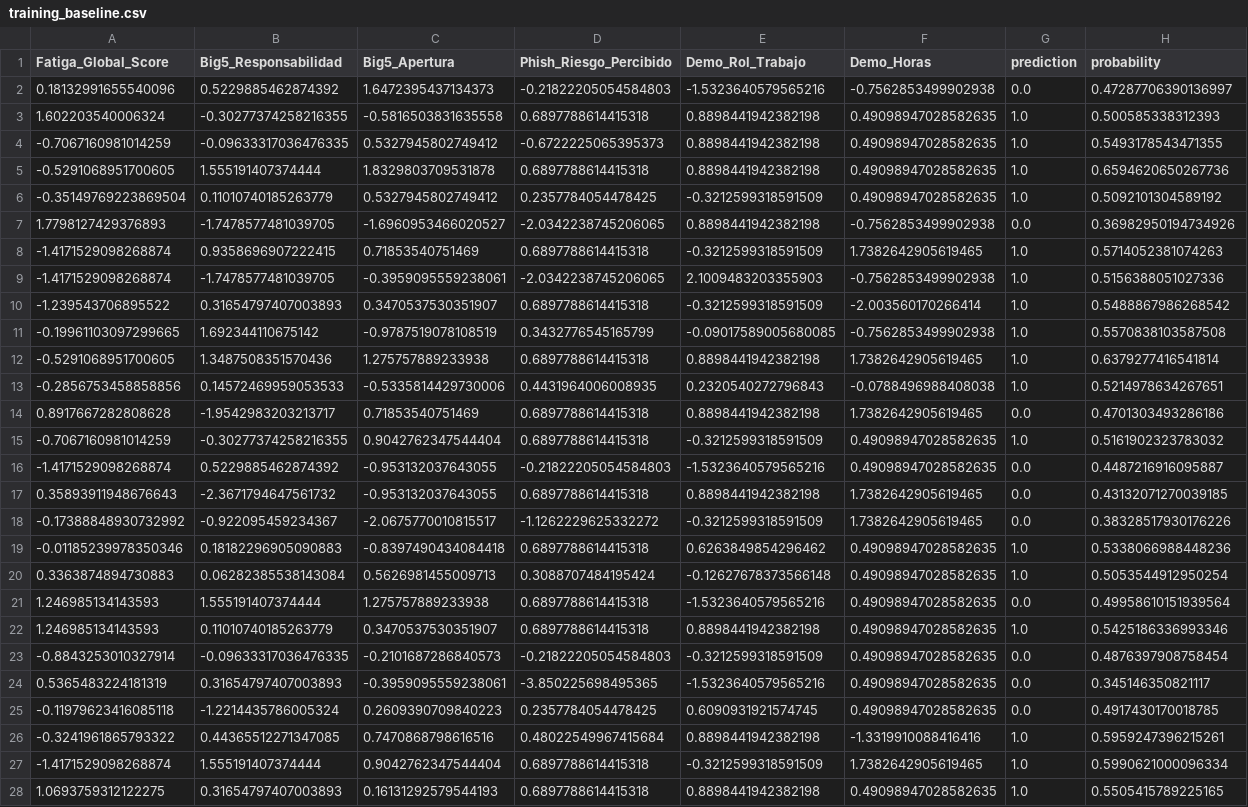
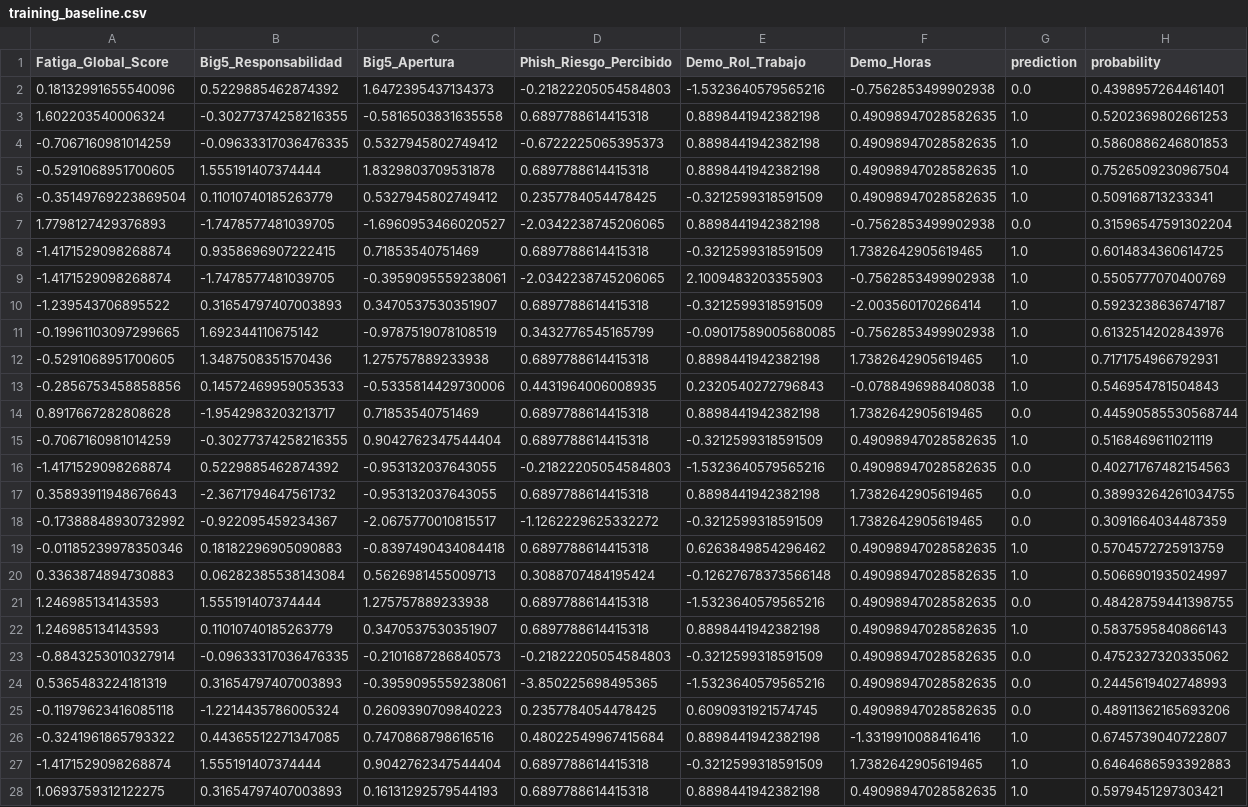
Before and after one commit to fmart3/detector-phishing, a CSV file: training_baseline.csv, drawn as a sheet; only a part is shown; the diff covers the shown part only; the diff names each change by its address in the sheet, - before the commit and + after, or states it on an @@ line.

Commit message:
App Simplificada

```diff
--- a/training_baseline.csv
+++ b/training_baseline.csv
-H2 (probability): 0.47287706390136997
+H2 (probability): 0.4398957264461401
-H3 (probability): 0.500585338312393
+H3 (probability): 0.5202369802661253
-H4 (probability): 0.5493178543471355
+H4 (probability): 0.5860886246801853
-H5 (probability): 0.6594620650267736
+H5 (probability): 0.7526509230967504
-H6 (probability): 0.5092101304589192
+H6 (probability): 0.509168713233341
-H7 (probability): 0.36982950194734926
+H7 (probability): 0.31596547591302204
-H8 (probability): 0.5714052381074263
+H8 (probability): 0.6014834360614725
-H9 (probability): 0.5156388051027336
+H9 (probability): 0.5505777070400769
-H10 (probability): 0.5488867986268542
+H10 (probability): 0.5923238636747187
-H11 (probability): 0.5570838103587508
+H11 (probability): 0.6132514202843976
-H12 (probability): 0.6379277416541814
+H12 (probability): 0.7171754966792931
-H13 (probability): 0.5214978634267651
+H13 (probability): 0.546954781504843
-H14 (probability): 0.4701303493286186
+H14 (probability): 0.44590585530568744
-H15 (probability): 0.5161902323783032
+H15 (probability): 0.5168469611021119
-H16 (probability): 0.4487216916095887
+H16 (probability): 0.40271767482154563
-H17 (probability): 0.43132071270039185
+H17 (probability): 0.38993264261034755
-H18 (probability): 0.38328517930176226
+H18 (probability): 0.3091664034487359
-H19 (probability): 0.5338066988448236
+H19 (probability): 0.5704572725913759
-H20 (probability): 0.5053544912950254
+H20 (probability): 0.5066901935024997
-H21 (probability): 0.49958610151939564
+H21 (probability): 0.48428759441398755
-H22 (probability): 0.5425186336993346
+H22 (probability): 0.5837595840866143
-H23 (probability): 0.4876397908758454
+H23 (probability): 0.4752327320335062
-H24 (probability): 0.345146350821117
+H24 (probability): 0.2445619402748993
-H25 (probability): 0.4917430170018785
+H25 (probability): 0.48911362165693206
-H26 (probability): 0.5959247396215261
+H26 (probability): 0.6745739040722807
-H27 (probability): 0.5990621000096334
+H27 (probability): 0.6464686593392883
-H28 (probability): 0.5505415789225165
+H28 (probability): 0.5979451297303421
```
Also changed, not shown: 81 edited cells elsewhere in this file.
